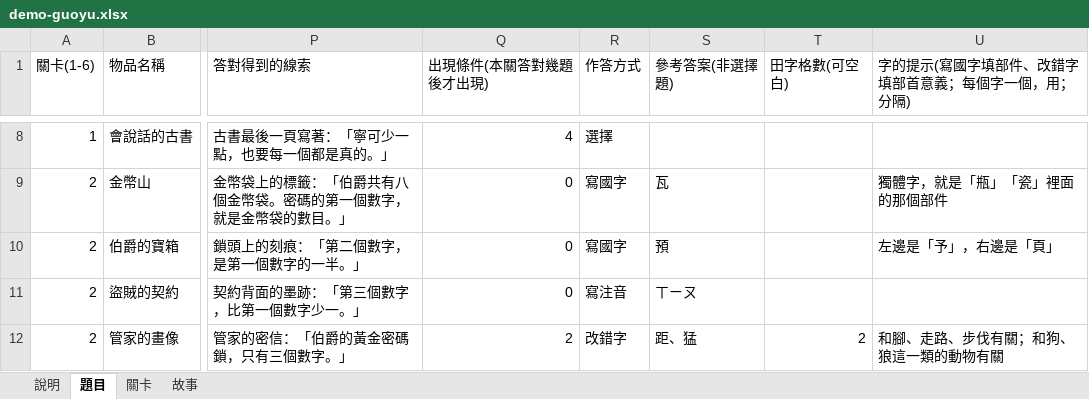
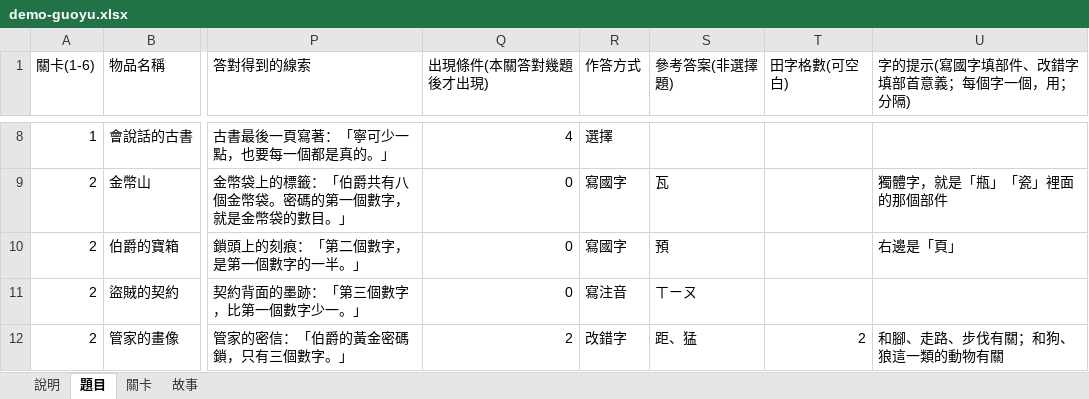
Before and after one commit to andice0107/word-quest, an Excel workbook: samples/demo-guoyu.xlsx, sheet 題目, drawn as a sheet; only a part is shown, gaps mark what is left out; values as stored, in another font and other column widths than the file's, no borders; the diff covers the shown part only; the diff names each change by its address in the sheet, - before the commit and + after, or states it on an @@ line.

```diff
--- a/samples/demo-guoyu.xlsx (sheet 題目)
+++ b/samples/demo-guoyu.xlsx (sheet 題目)
-U10 (字的提示(寫國字填部件、改錯字填部首意義；每個字一個，用；分隔)): 左邊是「予」，右邊是「頁」
+U10 (字的提示(寫國字填部件、改錯字填部首意義；每個字一個，用；分隔)): 右邊是「頁」
```
Also changed, not shown: 10 edited cells elsewhere in this sheet, sheet 說明, samples/demo-fun.xlsx, 3 other files.
